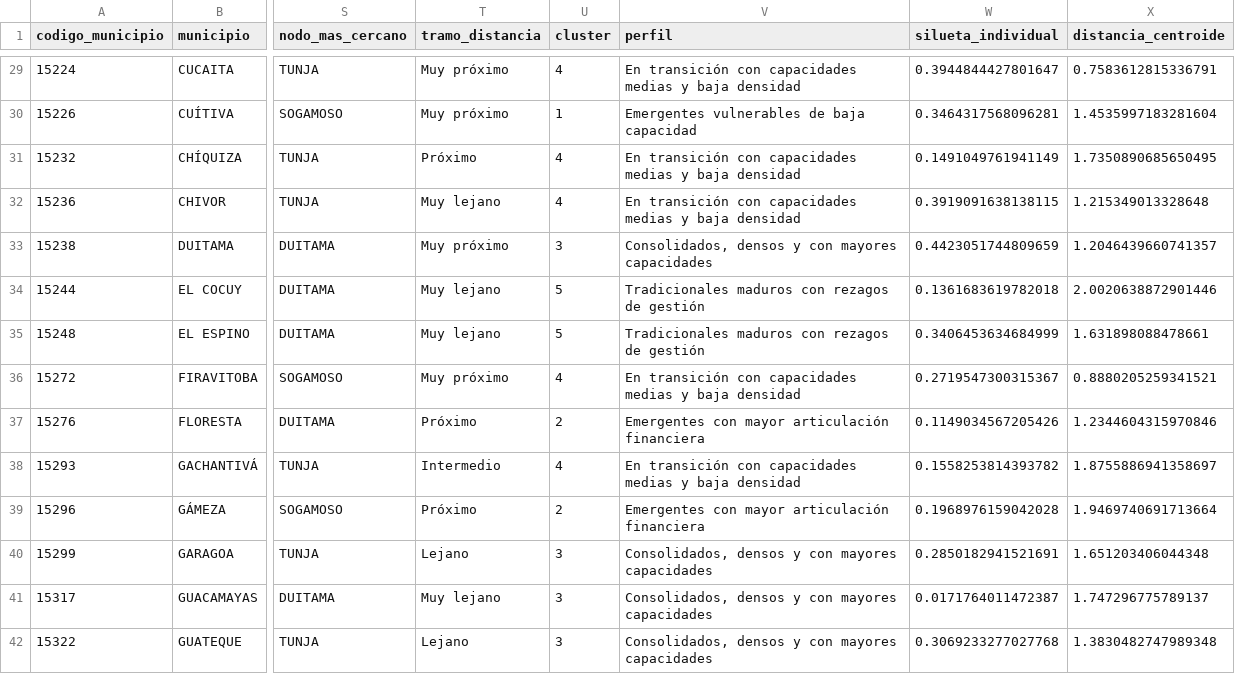
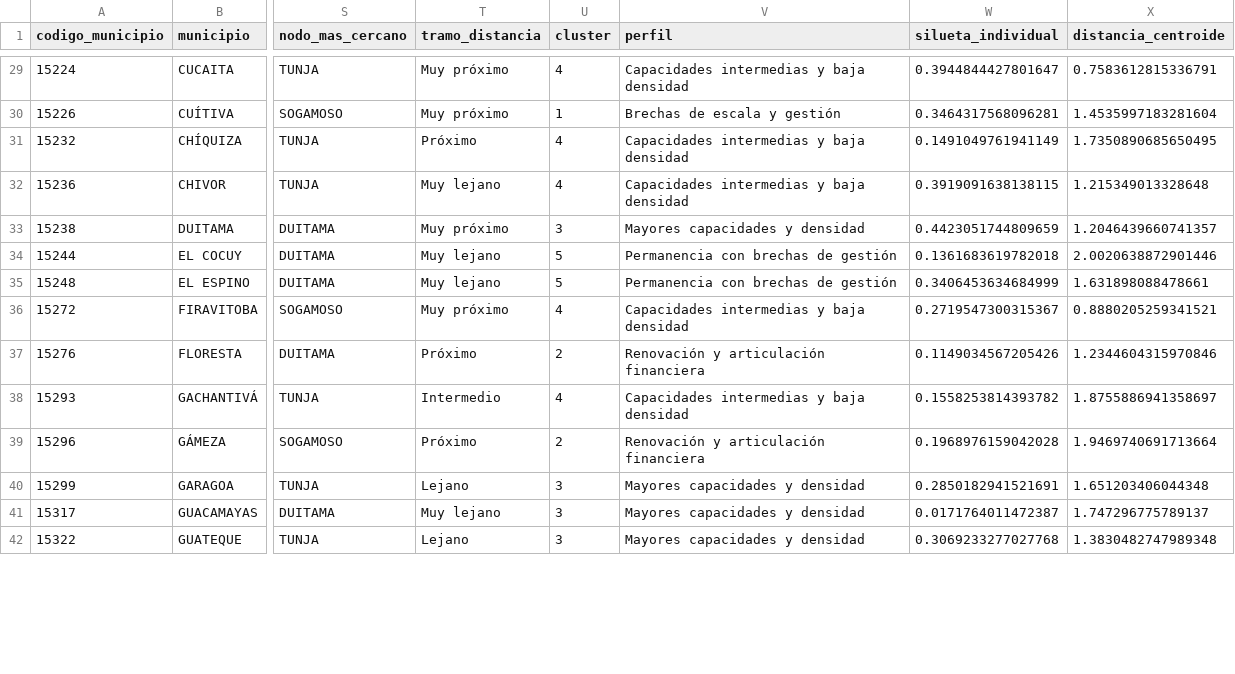
Before and after one commit to DSAlexRS/atlas-emprendimiento-boyaca, a CSV file: data/municipios_dashboard.csv, drawn as a sheet; only a part is shown, gaps mark what is left out; the diff covers the shown part only; the diff names each change by its address in the sheet, - before the commit and + after, or states it on an @@ line.

Commit message:
Homogeneizar perfiles y lenguaje institucional del atlas

```diff
--- a/data/municipios_dashboard.csv
+++ b/data/municipios_dashboard.csv
-V29 (perfil): En transición con capacidades medias y baja…
+V29 (perfil): Capacidades intermedias y baja…
-V30 (perfil): Emergentes vulnerables de baja capacidad
+V30 (perfil): Brechas de escala y gestión
-V31:V32 (perfil): En transición con capacidades medias y baja…
+V31:V32 (perfil): Capacidades intermedias y baja…
-V33 (perfil): Consolidados, densos y con mayores capacidades
+V33 (perfil): Mayores capacidades y densidad
-V34:V35 (perfil): Tradicionales maduros con rezagos de gestión
+V34:V35 (perfil): Permanencia con brechas de gestión
-V36 (perfil): En transición con capacidades medias y baja…
+V36 (perfil): Capacidades intermedias y baja…
-V37 (perfil): Emergentes con mayor articulación financiera
+V37 (perfil): Renovación y articulación financiera
-V38 (perfil): En transición con capacidades medias y baja…
+V38 (perfil): Capacidades intermedias y baja…
-V39 (perfil): Emergentes con mayor articulación financiera
+V39 (perfil): Renovación y articulación financiera
-V40:V42 (perfil): Consolidados, densos y con mayores capacidades
+V40:V42 (perfil): Mayores capacidades y densidad
```
Also changed, not shown: 109 edited cells elsewhere in this file, 5 other files.
